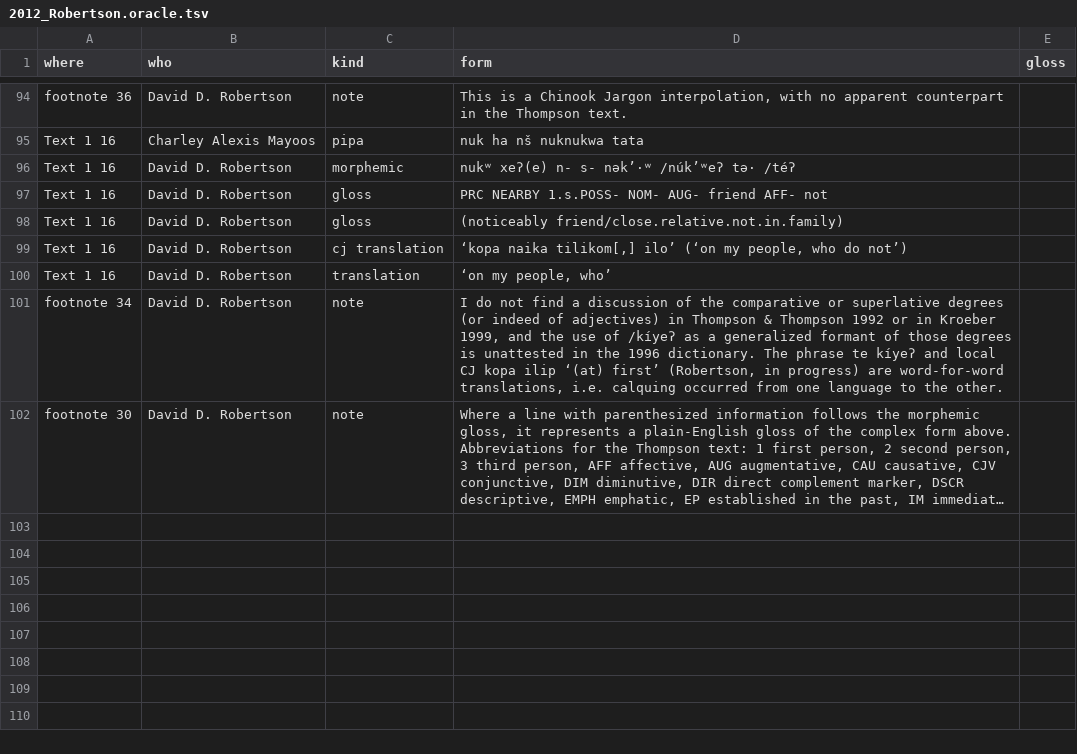
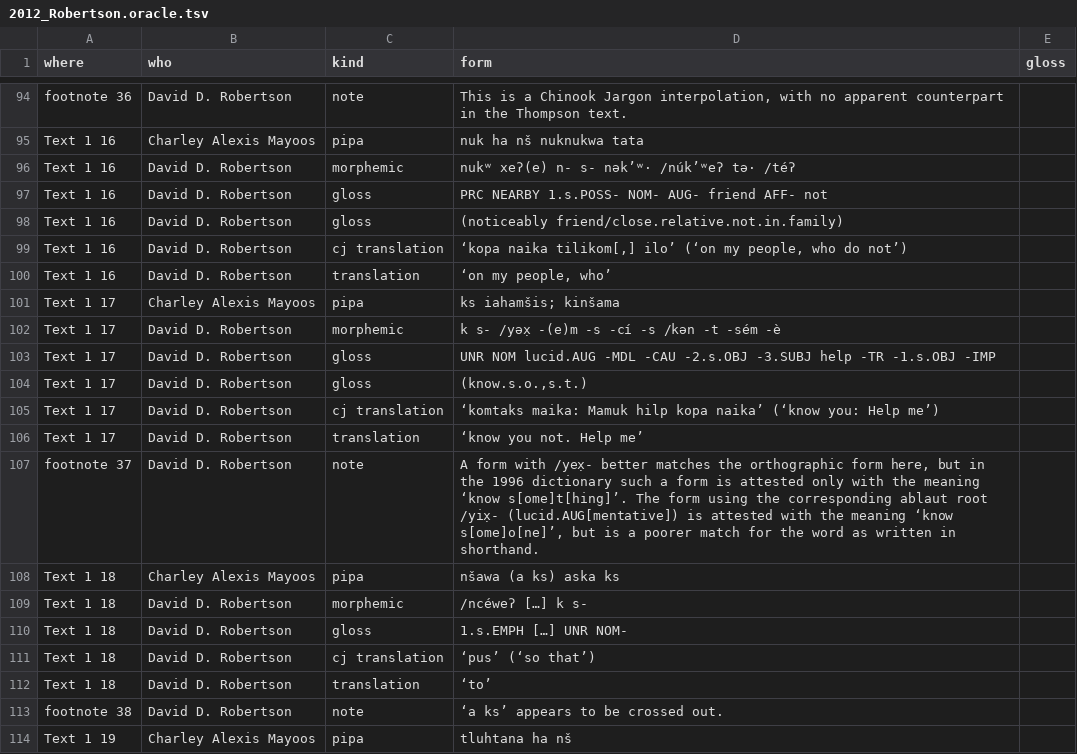
Before and after one commit to dstroy0/MMgr, a TSV file: tools/dev_env/Salishan/hand_extraction/2012_Robertson.oracle.tsv, drawn as a sheet; only a part is shown, gaps mark what is left out; the shorter side is filled out with more unchanged rows; long unchanged cells end in …; the diff covers the shown part only.

Commit message:
human language signature detection research

```diff
--- a/tools/dev_env/Salishan/hand_extraction/2012_Robertson.oracle.tsv
+++ b/tools/dev_env/Salishan/hand_extraction/2012_Robertson.oracle.tsv
@@ -95,3 +95,3 @@ footnote 36	David D. Robertson	note	This is a Chinook Jargon interpolation, with
 Text 1 16	Charley Alexis Mayoos	pipa	nuk ha nš nuknukwa tata
-Text 1 16	David D. Robertson	morphemic	nukʷ xeʔ(e) n- s- nək’·ʷ /núk’ʷeʔ tə· /téʔ
+Text 1 16	David D. Robertson	morphemic	nukʷ xeʔ(e) n- s- nək’ʷ· /núk’ʷeʔ tə· /téʔ
 Text 1 16	David D. Robertson	gloss	PRC NEARBY 1.s.POSS- NOM- AUG- friend AFF- not
@@ -100 +100,15 @@ Text 1 16	David D. Robertson	cj translation	‘kopa naika tilikom[,] ilo’ (‘
 Text 1 16	David D. Robertson	translation	‘on my people, who’
+Text 1 17	Charley Alexis Mayoos	pipa	ks iahamšis; kinšama
+Text 1 17	David D. Robertson	morphemic	k s- /yəx̣ -(e)m -s -cí -s /kən -t -sém -è
+Text 1 17	David D. Robertson	gloss	UNR NOM lucid.AUG -MDL -CAU -2.s.OBJ -3.SUBJ help -TR -1.s.OBJ -IMP
+Text 1 17	David D. Robertson	gloss	(know.s.o.,s.t.)
+Text 1 17	David D. Robertson	cj translation	‘komtaks maika: Mamuk hilp kopa naika’ (‘know you: Help me’)
+Text 1 17	David D. Robertson	translation	‘know you not. Help me’
+footnote 37	David D. Robertson	note	A form with /yex̣- better matches the orthographic form here, but in the 1996 dictionary such a form is attested only with the meaning ‘know s[ome]t[hing]’. The form using the corresponding ablaut root /yix̣- (lucid.AUG[mentative]) is attested with the meaning ‘know s[ome]o[ne]’, but is a poorer match for the word as written in shorthand.
+Text 1 18	Charley Alexis Mayoos	pipa	nšawa (a ks) aska ks
+Text 1 18	David D. Robertson	morphemic	/ncéweʔ […] k s-
+Text 1 18	David D. Robertson	gloss	1.s.EMPH […] UNR NOM-
+Text 1 18	David D. Robertson	cj translation	‘pus’ (‘so that’)
+Text 1 18	David D. Robertson	translation	‘to’
+footnote 38	David D. Robertson	note	‘a ks’ appears to be crossed out.
+Text 1 19	Charley Alexis Mayoos	pipa	tluhtana ha nš
```
Also changed, not shown: 9 added rows elsewhere in this file.
